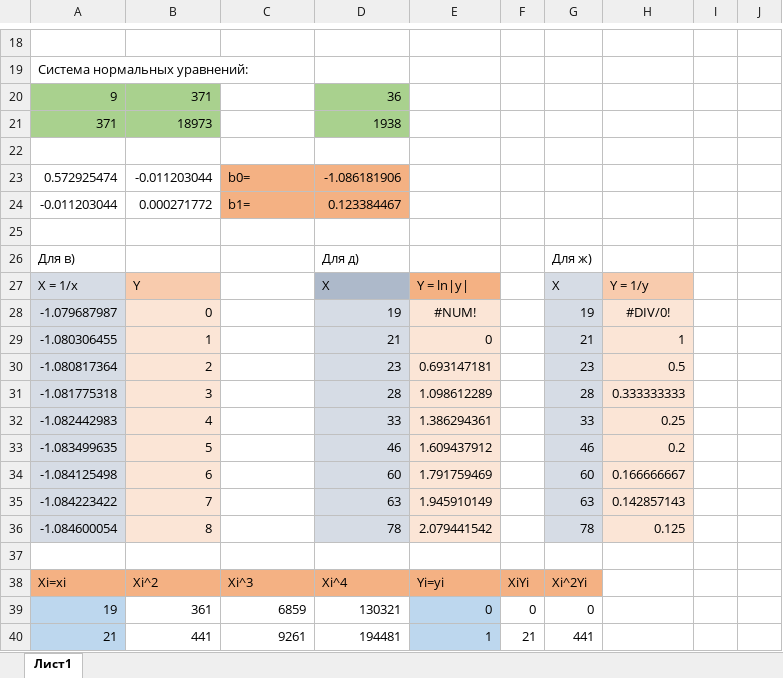
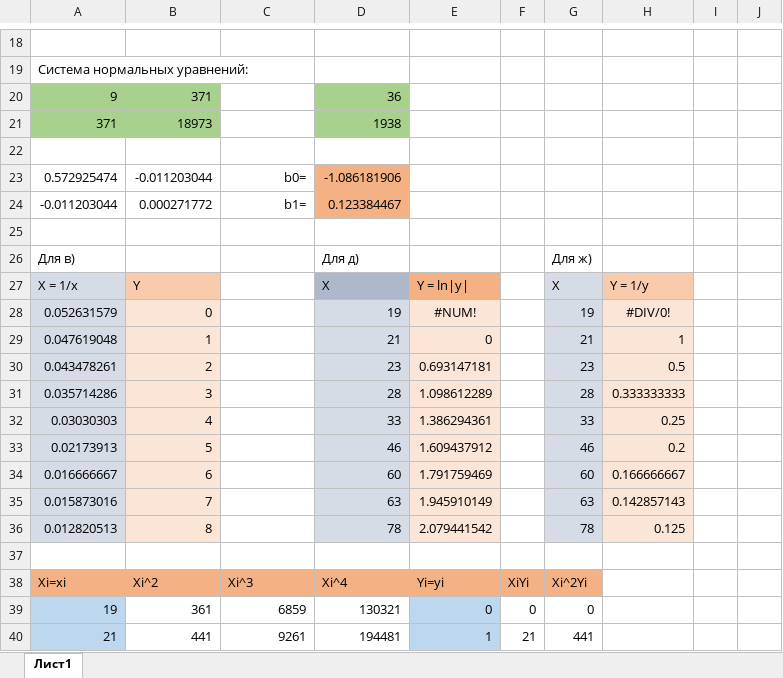
Before and after one commit to kirrishima/3sem-labs, an Excel workbook: ТВИМС/2/ЛР2 Регрессия.xlsx, sheet Лист1, drawn as a sheet; only a part is shown, gaps mark what is left out; values as stored, in another font and other column widths than the file's, no borders; charts and pictures not drawn; the diff names each change by its address in the sheet, - before the commit and + after, or states it on an @@ line.

Commit message:
update files via auto commit

```diff
--- a/ТВИМС/2/ЛР2 Регрессия.xlsx (sheet Лист1)
+++ b/ТВИМС/2/ЛР2 Регрессия.xlsx (sheet Лист1)
@@ C23:C24 fill: #F4B183 → none, alignment: left → right @@
-A28: -1.079687987
+A28: 0.052631579
-A29: -1.080306455
+A29: 0.047619048
-A30: -1.080817364
+A30: 0.043478261
-A31: -1.081775318
+A31: 0.035714286
-A32: -1.082442983
+A32: 0.03030303
-A33: -1.083499635
+A33: 0.02173913
-A34: -1.084125498
+A34: 0.016666667
-A35: -1.084223422
+A35: 0.015873016
-A36: -1.084600054
+A36: 0.012820513
```
Also changed, not shown: charts or pictures.
